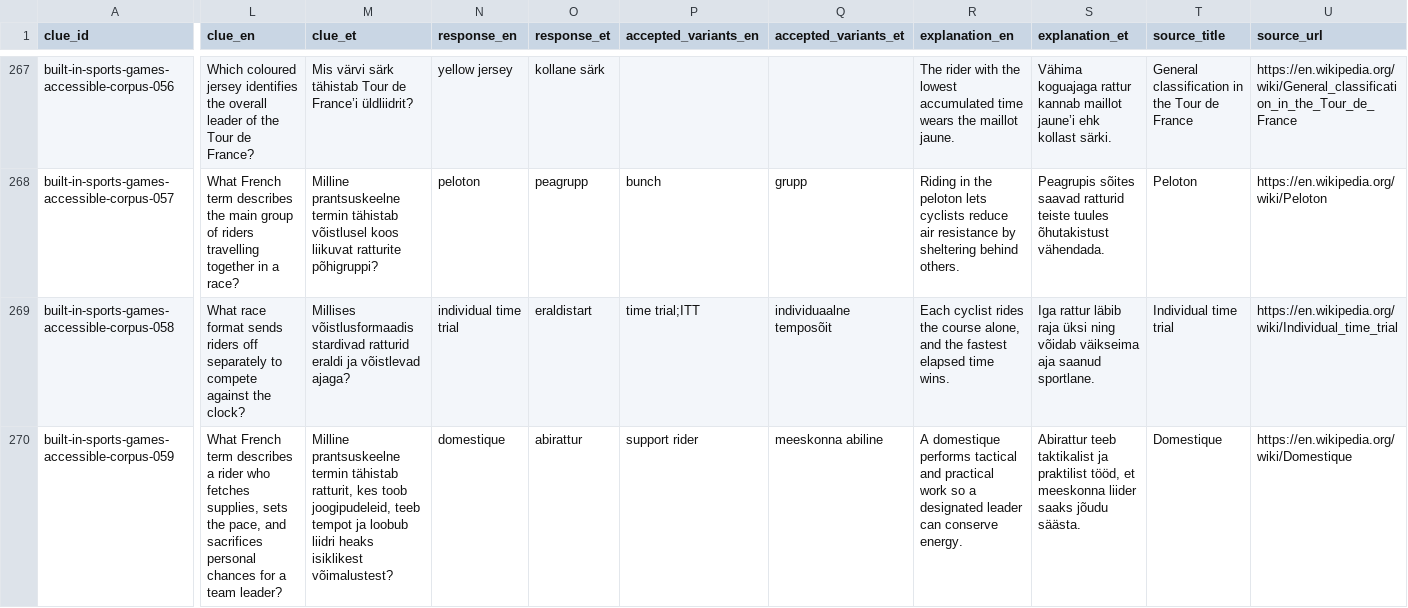
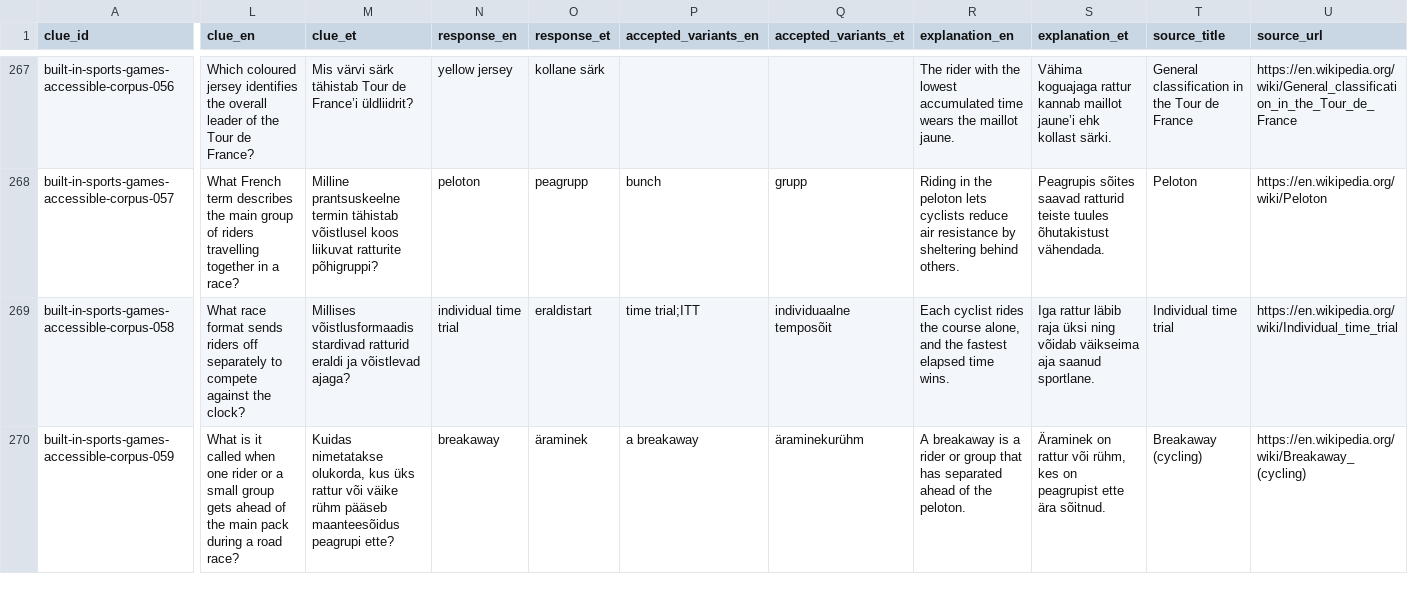
Before and after one commit to KristjanKruusRIA/Quiz-Stage, a CSV file: content/authored/08-sports-games.csv, drawn as a sheet; only a part is shown, gaps mark what is left out; the diff covers the shown part only; the diff names each change by its address in the sheet, - before the commit and + after, or states it on an @@ line.

```diff
--- a/content/authored/08-sports-games.csv
+++ b/content/authored/08-sports-games.csv
-L270 (clue_en): What French term describes a rider who fetches supplies, sets the pace, and sacrifices personal chances for a team leader?
+L270 (clue_en): What is it called when one rider or a small group gets ahead of the main pack during a road race?
-M270 (clue_et): Milline prantsuskeelne termin tähistab ratturit, kes toob joogipudeleid, teeb tempot ja loobub liidri heaks isiklikest võimalustest?
+M270 (clue_et): Kuidas nimetatakse olukorda, kus üks rattur või väike rühm pääseb maanteesõidus peagrupi ette?
-N270 (response_en): domestique
+N270 (response_en): breakaway
-O270 (response_et): abirattur
+O270 (response_et): äraminek
-P270 (accepted_variants_en): support rider
+P270 (accepted_variants_en): a breakaway
-Q270 (accepted_variants_et): meeskonna abiline
+Q270 (accepted_variants_et): äraminekurühm
-R270 (explanation_en): A domestique performs tactical and practical work so a designated leader can conserve energy.
+R270 (explanation_en): A breakaway is a rider or group that has separated ahead of the peloton.
-S270 (explanation_et): Abirattur teeb taktikalist ja praktilist tööd, et meeskonna liider saaks jõudu säästa.
+S270 (explanation_et): Äraminek on rattur või rühm, kes on peagrupist ette ära sõitnud.
-T270 (source_title): Domestique
+T270 (source_title): Breakaway (cycling)
-U270 (source_url): https://en.wikipedia.org/wiki/Domestique
+U270 (source_url): https://en.wikipedia.org/wiki/Breakaway_(cycling)
```
Also changed, not shown: 40 edited cells elsewhere in this file, content/authored/04-literature-language.csv, content/authored/09-food-drink.csv, 44 other files.
